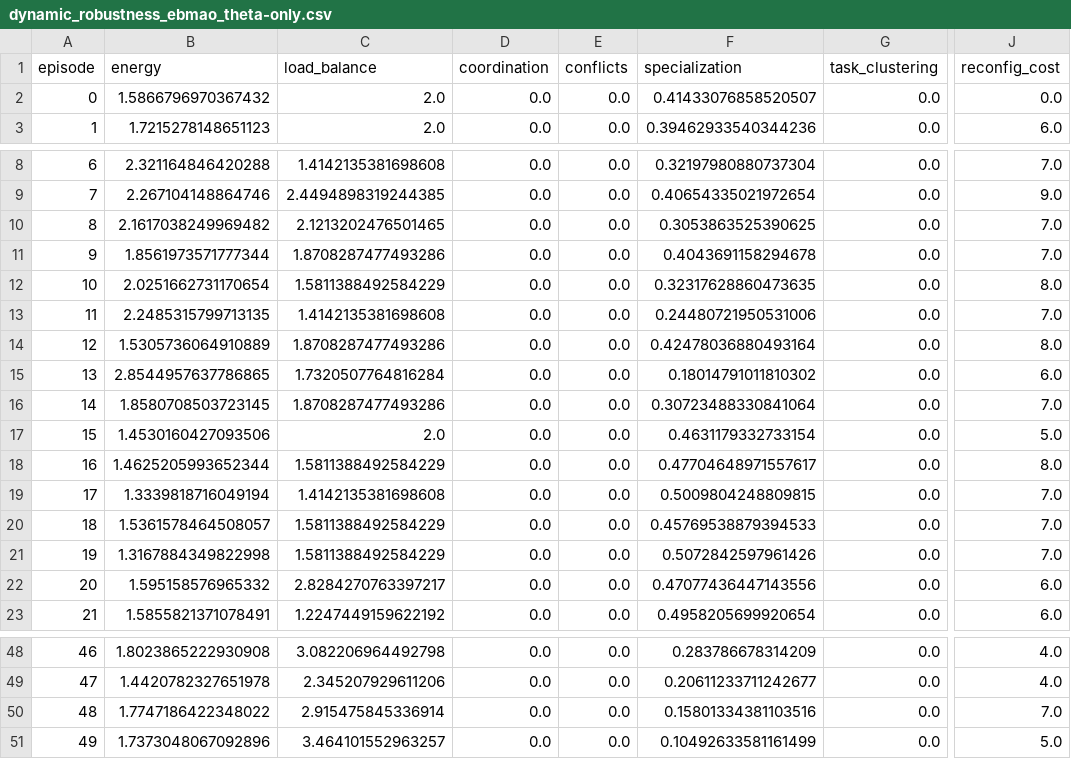
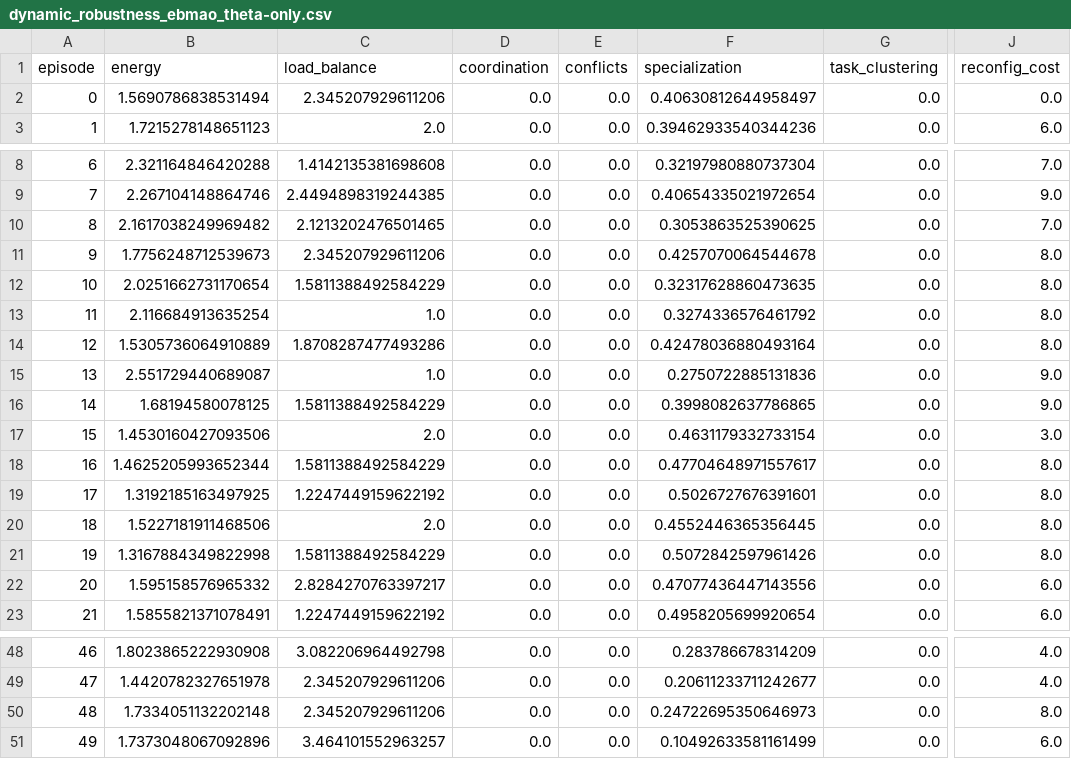
Before and after one commit to vetterjulius/agents-as-energy-landscapes, a CSV file: results/dynamic_robustness_ebmao_theta-only.csv, drawn as a sheet; only a part is shown, gaps mark what is left out; the diff names each change by its address in the sheet, - before the commit and + after, or states it on an @@ line.

```diff
--- a/results/dynamic_robustness_ebmao_theta-only.csv
+++ b/results/dynamic_robustness_ebmao_theta-only.csv
-B2 (energy): 1.5866796970367432
+B2 (energy): 1.5690786838531494
-C2 (load_balance): 2.0
+C2 (load_balance): 2.345207929611206
-F2 (specialization): 0.41433076858520507
+F2 (specialization): 0.40630812644958497
-B11 (energy): 1.8561973571777344
+B11 (energy): 1.7756248712539673
-C11 (load_balance): 1.8708287477493286
+C11 (load_balance): 2.345207929611206
-F11 (specialization): 0.4043691158294678
+F11 (specialization): 0.4257070064544678
-J11 (reconfig_cost): 7.0
+J11 (reconfig_cost): 8.0
-B13 (energy): 2.2485315799713135
+B13 (energy): 2.116684913635254
-C13 (load_balance): 1.4142135381698608
+C13 (load_balance): 1.0
-F13 (specialization): 0.24480721950531006
+F13 (specialization): 0.3274336576461792
-J13 (reconfig_cost): 7.0
+J13 (reconfig_cost): 8.0
-B15 (energy): 2.8544957637786865
+B15 (energy): 2.551729440689087
-C15 (load_balance): 1.7320507764816284
+C15 (load_balance): 1.0
-F15 (specialization): 0.18014791011810302
+F15 (specialization): 0.2750722885131836
-J15 (reconfig_cost): 6.0
+J15 (reconfig_cost): 9.0
-B16 (energy): 1.8580708503723145
+B16 (energy): 1.68194580078125
-C16 (load_balance): 1.8708287477493286
+C16 (load_balance): 1.5811388492584229
-F16 (specialization): 0.30723488330841064
+F16 (specialization): 0.3998082637786865
-J16 (reconfig_cost): 7.0
+J16 (reconfig_cost): 9.0
-J17 (reconfig_cost): 5.0
+J17 (reconfig_cost): 3.0
-B19 (energy): 1.3339818716049194
+B19 (energy): 1.3192185163497925
-C19 (load_balance): 1.4142135381698608
+C19 (load_balance): 1.2247449159622192
-F19 (specialization): 0.5009804248809815
+F19 (specialization): 0.5026727676391601
-J19:J21 (reconfig_cost): 7.0
+J19:J21 (reconfig_cost): 8.0
-B20 (energy): 1.5361578464508057
+B20 (energy): 1.5227181911468506
-C20 (load_balance): 1.5811388492584229
+C20 (load_balance): 2.0
-F20 (specialization): 0.45769538879394533
+F20 (specialization): 0.4552446365356445
-B50 (energy): 1.7747186422348022
+B50 (energy): 1.7334051132202148
-C50 (load_balance): 2.915475845336914
+C50 (load_balance): 2.345207929611206
-F50 (specialization): 0.15801334381103516
+F50 (specialization): 0.24722695350646973
-J50 (reconfig_cost): 7.0
+J50 (reconfig_cost): 8.0
-J51 (reconfig_cost): 5.0
+J51 (reconfig_cost): 6.0
```
Also changed, not shown: results/dynamic_capability_drift_ebmao_kappa-only.csv, results/dynamic_dependency_change_ebmao_kappa-only.csv, 25 other files.
